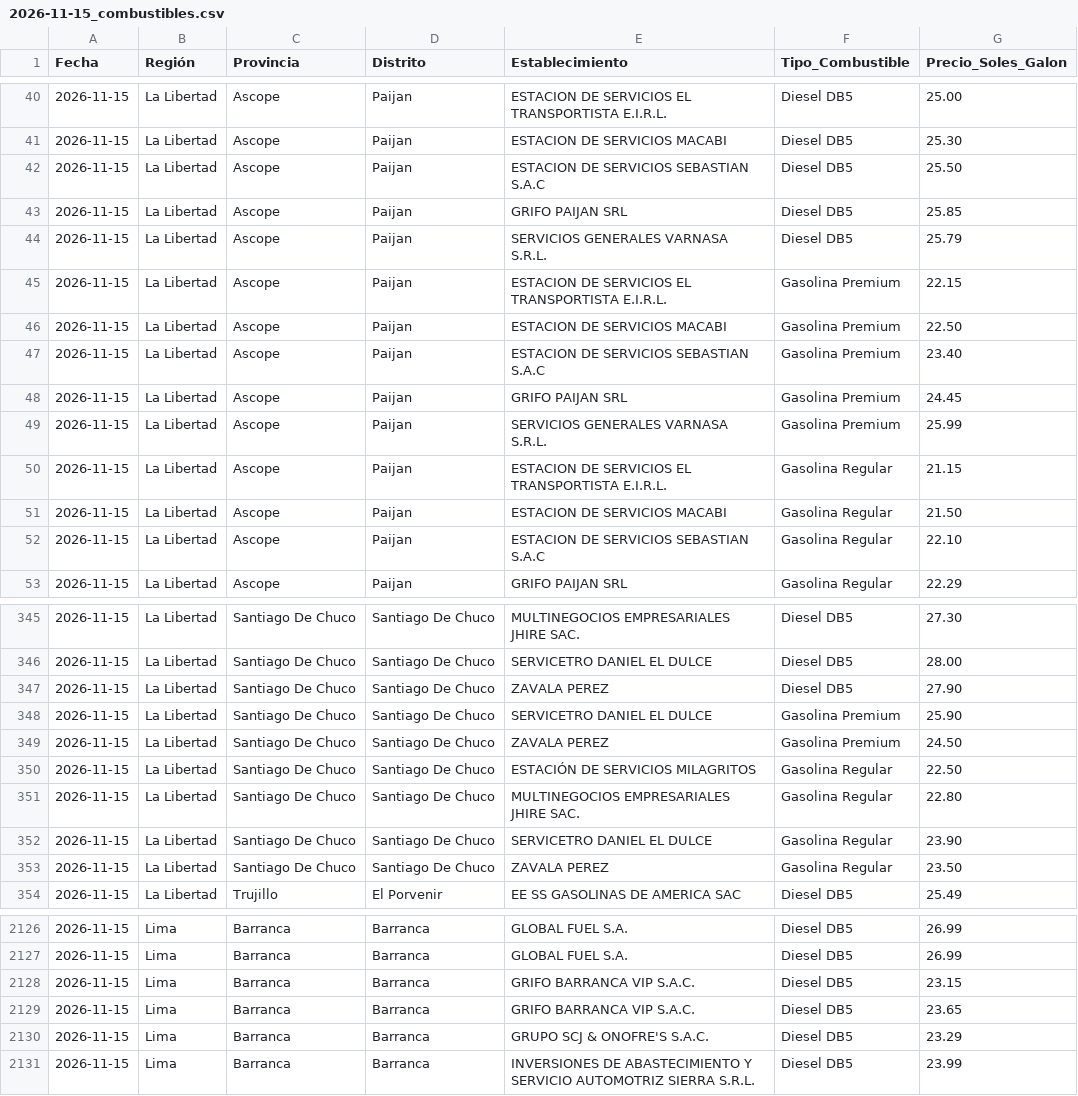
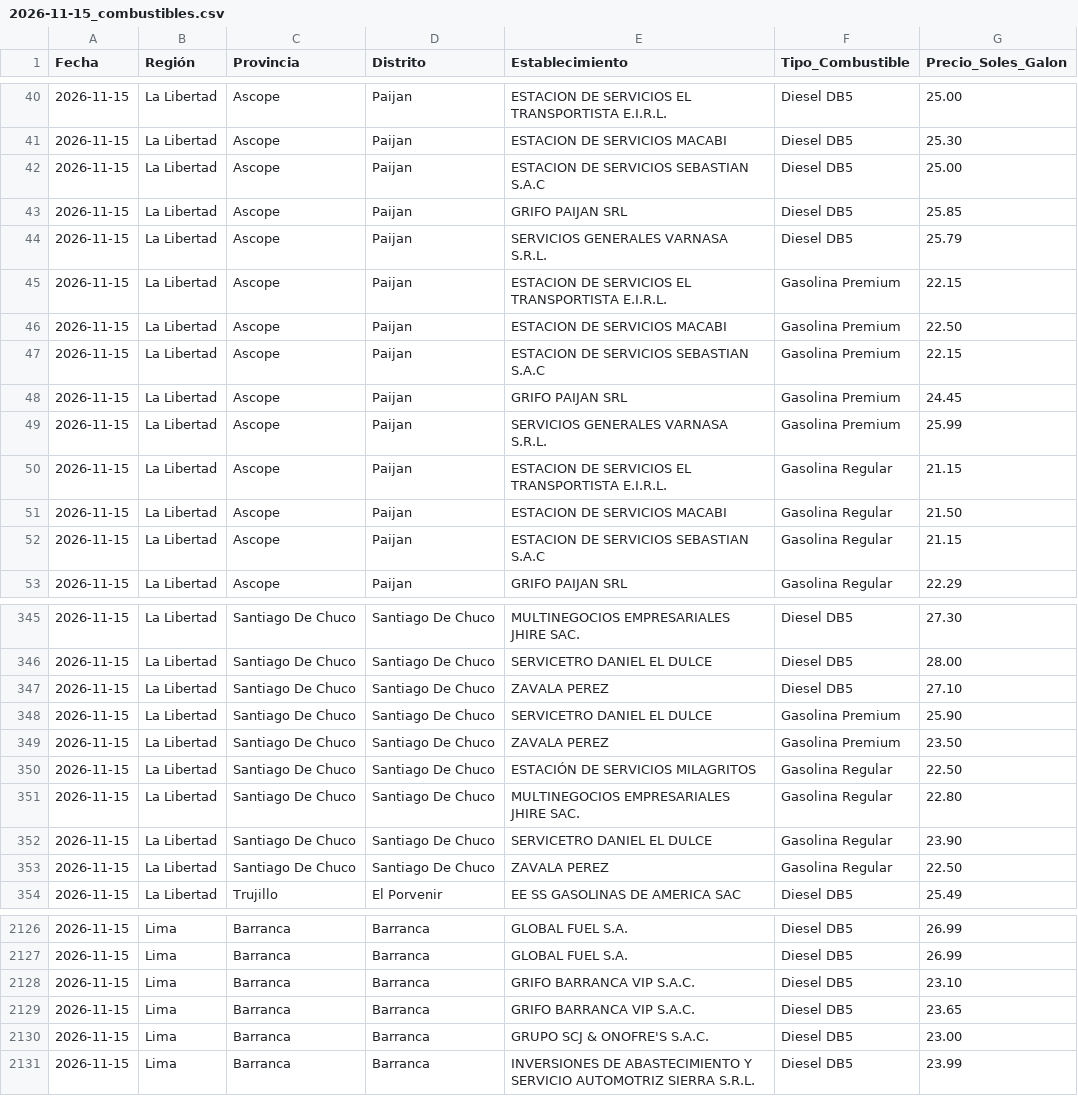
Before and after one commit to Logi-solution/combustibles-facilito, a CSV file: data_historica/2026-11-15_combustibles.csv, drawn as a sheet; only a part is shown, gaps mark what is left out; the diff covers the shown part only.

```diff
--- a/data_historica/2026-11-15_combustibles.csv
+++ b/data_historica/2026-11-15_combustibles.csv
@@ -41,3 +41,3 @@
 2026-11-15,La Libertad,Ascope,Paijan,ESTACION DE SERVICIOS MACABI,Diesel DB5,25.30
-2026-11-15,La Libertad,Ascope,Paijan,ESTACION DE SERVICIOS SEBASTIAN S.A.C,Diesel DB5,25.50
+2026-11-15,La Libertad,Ascope,Paijan,ESTACION DE SERVICIOS SEBASTIAN S.A.C,Diesel DB5,25.00
 2026-11-15,La Libertad,Ascope,Paijan,GRIFO PAIJAN SRL,Diesel DB5,25.85
@@ -46,3 +46,3 @@
 2026-11-15,La Libertad,Ascope,Paijan,ESTACION DE SERVICIOS MACABI,Gasolina Premium,22.50
-2026-11-15,La Libertad,Ascope,Paijan,ESTACION DE SERVICIOS SEBASTIAN S.A.C,Gasolina Premium,23.40
+2026-11-15,La Libertad,Ascope,Paijan,ESTACION DE SERVICIOS SEBASTIAN S.A.C,Gasolina Premium,22.15
 2026-11-15,La Libertad,Ascope,Paijan,GRIFO PAIJAN SRL,Gasolina Premium,24.45
@@ -51,3 +51,3 @@
 2026-11-15,La Libertad,Ascope,Paijan,ESTACION DE SERVICIOS MACABI,Gasolina Regular,21.50
-2026-11-15,La Libertad,Ascope,Paijan,ESTACION DE SERVICIOS SEBASTIAN S.A.C,Gasolina Regular,22.10
+2026-11-15,La Libertad,Ascope,Paijan,ESTACION DE SERVICIOS SEBASTIAN S.A.C,Gasolina Regular,21.15
 2026-11-15,La Libertad,Ascope,Paijan,GRIFO PAIJAN SRL,Gasolina Regular,22.29
@@ -346,5 +346,5 @@
 2026-11-15,La Libertad,Santiago De Chuco,Santiago De Chuco,SERVICETRO DANIEL EL DULCE,Diesel DB5,28.00
-2026-11-15,La Libertad,Santiago De Chuco,Santiago De Chuco,ZAVALA PEREZ,Diesel DB5,27.90
+2026-11-15,La Libertad,Santiago De Chuco,Santiago De Chuco,ZAVALA PEREZ,Diesel DB5,27.10
 2026-11-15,La Libertad,Santiago De Chuco,Santiago De Chuco,SERVICETRO DANIEL EL DULCE,Gasolina Premium,25.90
-2026-11-15,La Libertad,Santiago De Chuco,Santiago De Chuco,ZAVALA PEREZ,Gasolina Premium,24.50
+2026-11-15,La Libertad,Santiago De Chuco,Santiago De Chuco,ZAVALA PEREZ,Gasolina Premium,23.50
 2026-11-15,La Libertad,Santiago De Chuco,Santiago De Chuco,ESTACIÓN DE SERVICIOS MILAGRITOS,Gasolina Regular,22.50
@@ -352,3 +352,3 @@
 2026-11-15,La Libertad,Santiago De Chuco,Santiago De Chuco,SERVICETRO DANIEL EL DULCE,Gasolina Regular,23.90
-2026-11-15,La Libertad,Santiago De Chuco,Santiago De Chuco,ZAVALA PEREZ,Gasolina Regular,23.50
+2026-11-15,La Libertad,Santiago De Chuco,Santiago De Chuco,ZAVALA PEREZ,Gasolina Regular,22.50
 2026-11-15,La Libertad,Trujillo,El Porvenir,EE SS GASOLINAS DE AMERICA SAC,Diesel DB5,25.49
@@ -2127,5 +2127,5 @@
 2026-11-15,Lima,Barranca,Barranca,GLOBAL FUEL S.A.,Diesel DB5,26.99
-2026-11-15,Lima,Barranca,Barranca,GRIFO BARRANCA VIP S.A.C.,Diesel DB5,23.15
+2026-11-15,Lima,Barranca,Barranca,GRIFO BARRANCA VIP S.A.C.,Diesel DB5,23.10
 2026-11-15,Lima,Barranca,Barranca,GRIFO BARRANCA VIP S.A.C.,Diesel DB5,23.65
-2026-11-15,Lima,Barranca,Barranca,GRUPO SCJ & ONOFRE'S S.A.C.,Diesel DB5,23.29
+2026-11-15,Lima,Barranca,Barranca,GRUPO SCJ & ONOFRE'S S.A.C.,Diesel DB5,23.00
 2026-11-15,Lima,Barranca,Barranca,INVERSIONES DE ABASTECIMIENTO Y SERVICIO AUTOMOTRIZ SIERRA S.R.L.,Diesel DB5,23.99
```
Also changed, not shown: 1 removed row and 68 edited cells elsewhere in this file.
